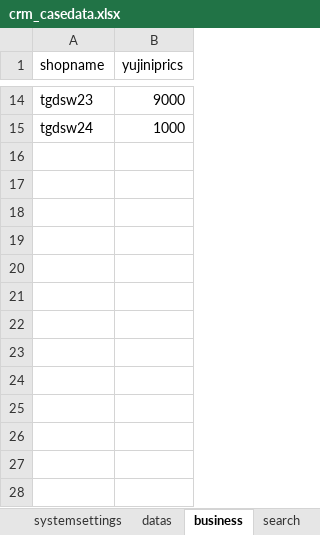
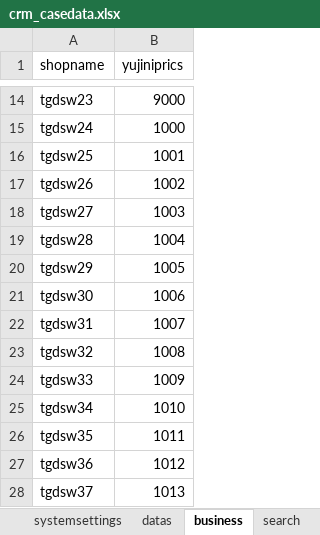
Before and after one commit to yanlong93317/CRMZDH, an Excel workbook: datas/crm_casedata.xlsx, sheet business, drawn as a sheet; only a part is shown, gaps mark what is left out; values as stored, in another font and other column widths than the file's, no borders; the diff names each change by its address in the sheet, - before the commit and + after, or states it on an @@ line.

```diff
--- a/datas/crm_casedata.xlsx (sheet business)
+++ b/datas/crm_casedata.xlsx (sheet business)
+row 16: tgdsw25 | 1001
+row 17: tgdsw26 | 1002
+row 18: tgdsw27 | 1003
+row 19: tgdsw28 | 1004
+row 20: tgdsw29 | 1005
+row 21: tgdsw30 | 1006
+row 22: tgdsw31 | 1007
+row 23: tgdsw32 | 1008
+row 24: tgdsw33 | 1009
+row 25: tgdsw34 | 1010
+row 26: tgdsw35 | 1011
+row 27: tgdsw36 | 1012
+row 28: tgdsw37 | 1013
```
Also changed, not shown: sheet datas, sheet clue, datas/crm_login.xlsx, 10 other files.
